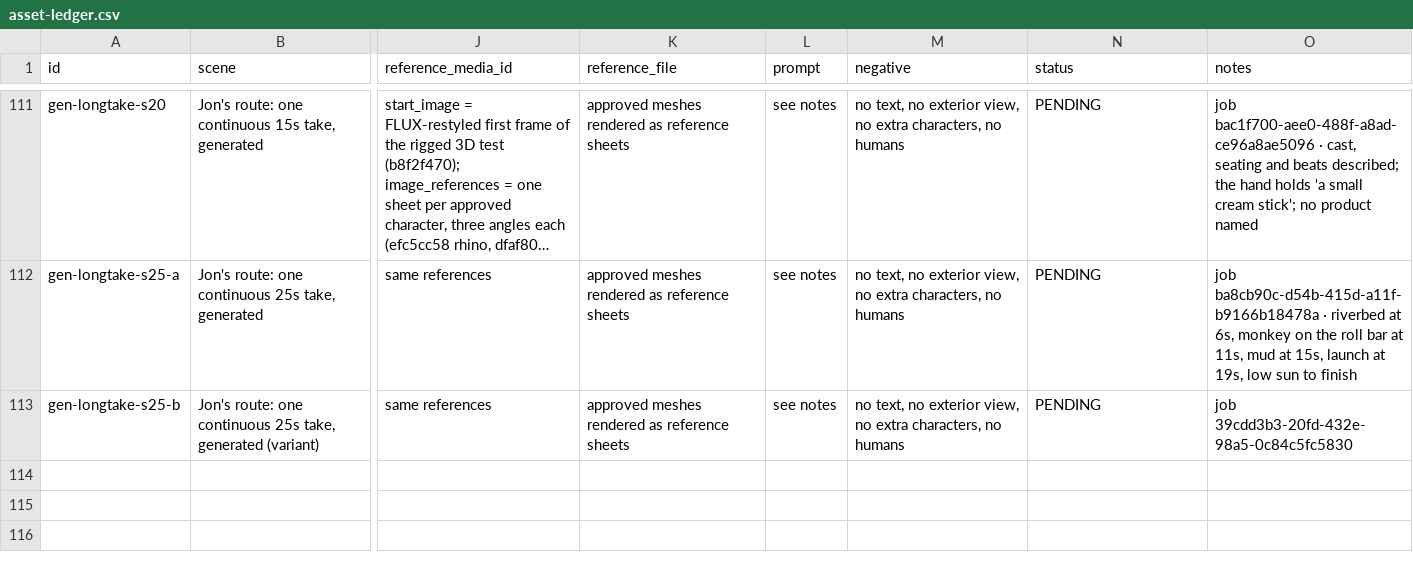
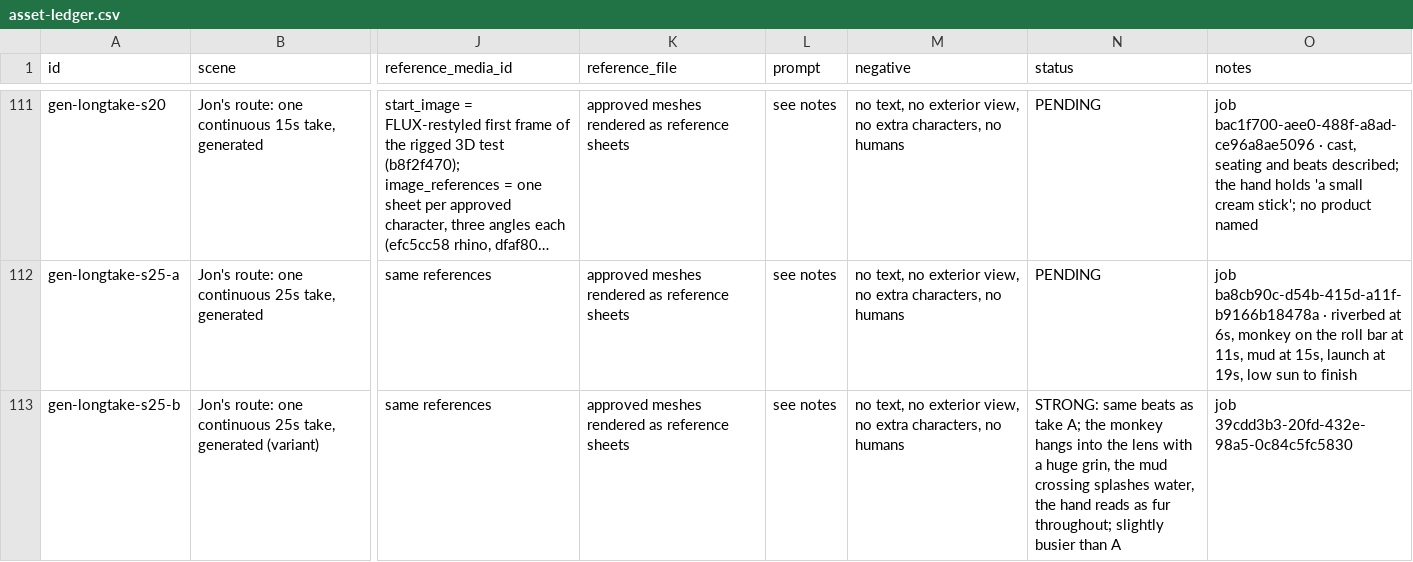
Before and after one commit to SynergyZAW/test, a CSV file: docs/asset-ledger.csv, drawn as a sheet; only a part is shown, gaps mark what is left out; long unchanged cells end in …; the diff names each change by its address in the sheet, - before the commit and + after, or states it on an @@ line.

```diff
--- a/docs/asset-ledger.csv
+++ b/docs/asset-ledger.csv
-N113 (status): PENDING
+N113 (status): STRONG: same beats as take A; the monkey hangs into the lens with a huge grin, the mud crossing splashes water, the hand reads as fur throughout; slightly busier than A
```
